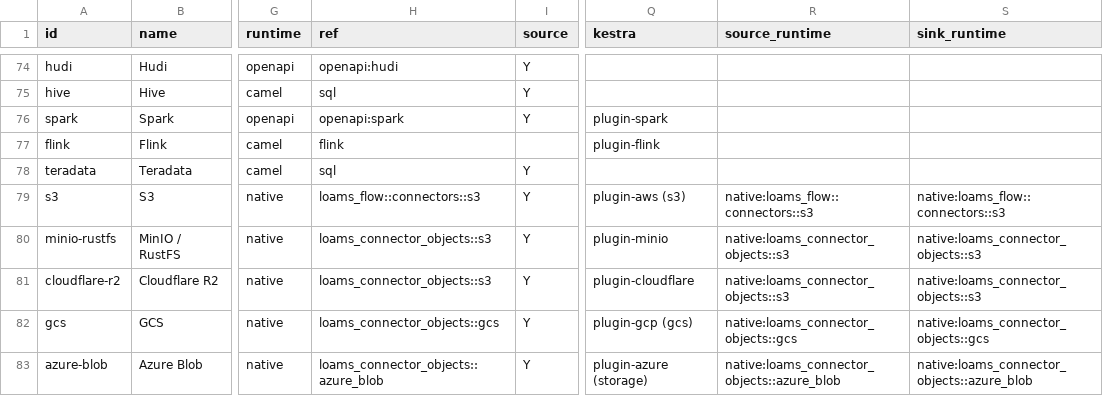
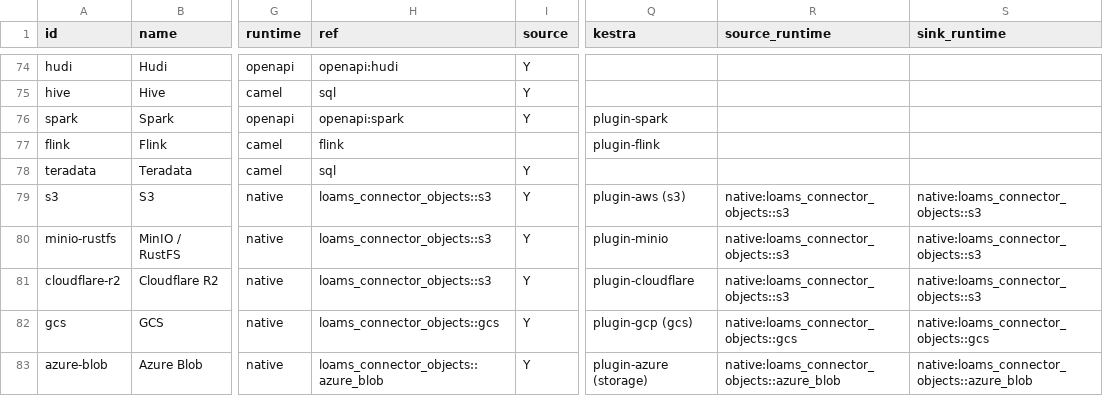
Before and after one commit to BharanitharanKR/loams, a CSV file: connectors/registry/catalog.csv, drawn as a sheet; only a part is shown, gaps mark what is left out; the diff names each change by its address in the sheet, - before the commit and + after, or states it on an @@ line.

```diff
--- a/connectors/registry/catalog.csv
+++ b/connectors/registry/catalog.csv
-H79 (ref): loams_flow::connectors::s3
+H79 (ref): loams_connector_objects::s3
-R79 (source_runtime): native:loams_flow::connectors::s3
+R79 (source_runtime): native:loams_connector_objects::s3
-S79 (sink_runtime): native:loams_flow::connectors::s3
+S79 (sink_runtime): native:loams_connector_objects::s3
```
Also changed, not shown: 19 other files.
